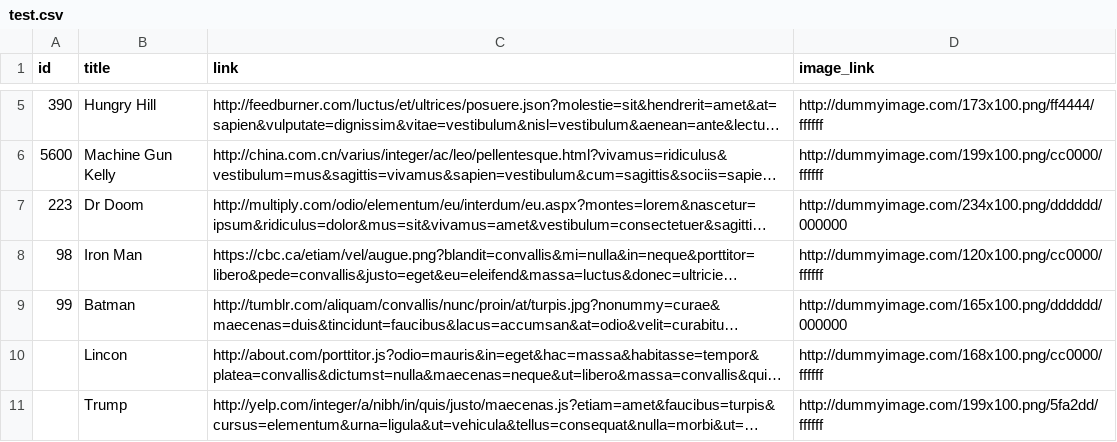
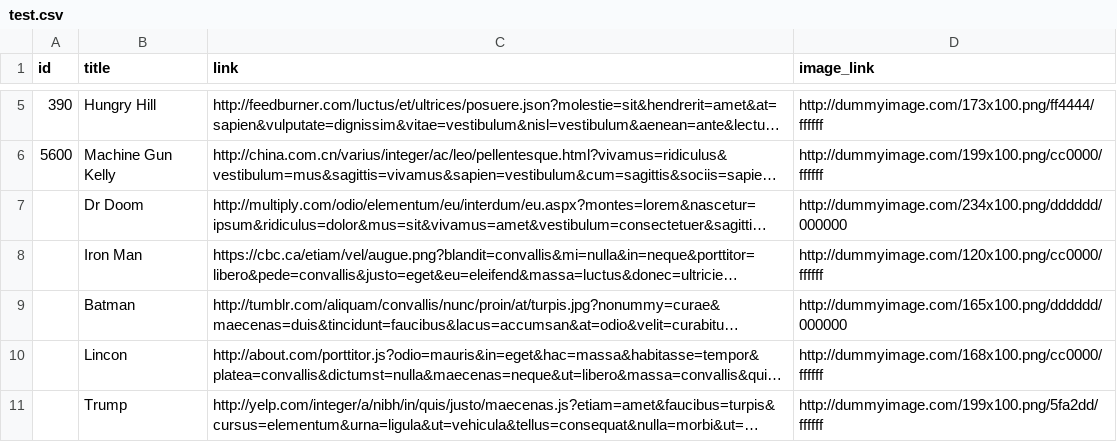
Before and after one commit to ashutoshMoengage/AutomationXML, a CSV file: test.csv, drawn as a sheet; only a part is shown, gaps mark what is left out; long unchanged cells end in …; the diff names each change by its address in the sheet, - before the commit and + after, or states it on an @@ line.

Commit message:
Update test.csv

```diff
--- a/test.csv
+++ b/test.csv
-A7 (id): 223
+A7 (id): (empty)
-A8 (id): 98
+A8 (id): (empty)
-A9 (id): 99
+A9 (id): (empty)
```
